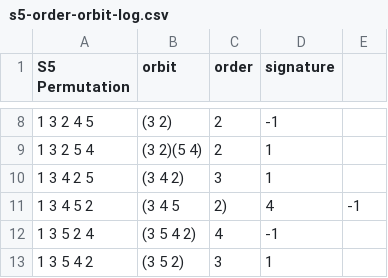
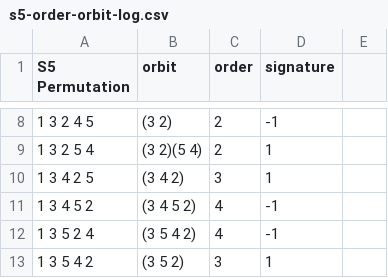
Before and after one commit to ChrisMzz/Algebra-modules, a CSV file: csv_dump/s5-order-orbit-log.csv, drawn as a sheet; only a part is shown, gaps mark what is left out.

Commit message:
Update s5-order-orbit-log.csv

```diff
--- a/csv_dump/s5-order-orbit-log.csv
+++ b/csv_dump/s5-order-orbit-log.csv
@@ -10,3 +10,3 @@ S5 Permutation, orbit, order, signature
 1 3 4 2 5  , (3 4 2) , 3 , 1
-1 3 4 5 2  , (3 4 5, 2) , 4 , -1
+1 3 4 5 2  , (3 4 5 2) , 4 , -1
 1 3 5 2 4  , (3 5 4 2) , 4 , -1
```
